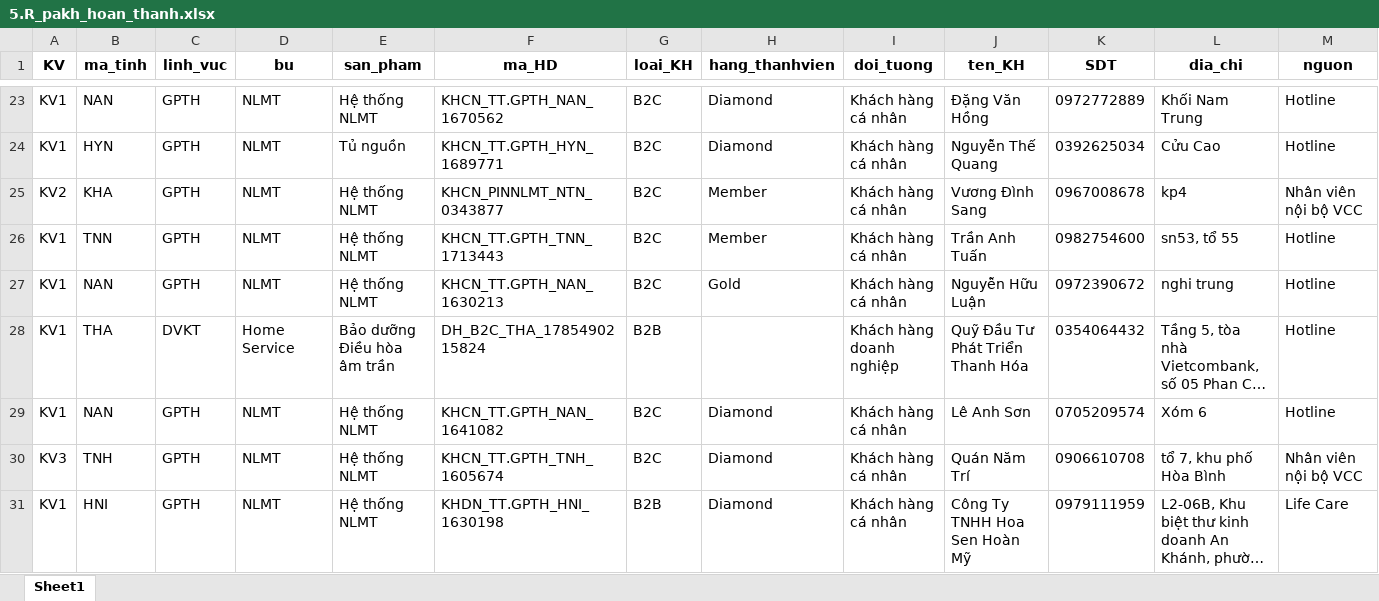
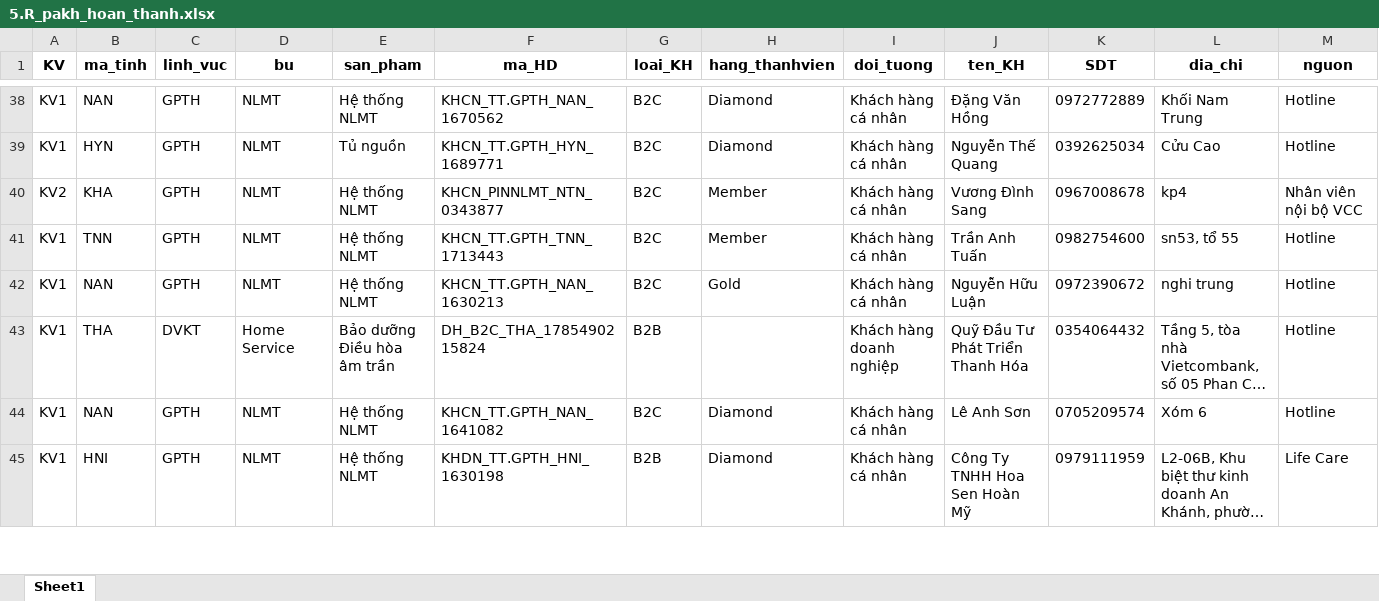
Before and after one commit to Nhunggg1612/dashboard-PAKH, an Excel workbook: data/5.R_pakh_hoan_thanh.xlsx, sheet Sheet1, drawn as a sheet; only a part is shown, gaps mark what is left out; long unchanged cells end in …; values as stored, in another font and other column widths than the file's, no borders; removed rows and columns are numbered as before the commit, all else as after; rows hold the shown columns only; the diff covers the shown part only; the diff names each change by its address in the sheet, - before the commit and + after, or states it on an @@ line.

```diff
--- a/data/5.R_pakh_hoan_thanh.xlsx (sheet Sheet1)
+++ b/data/5.R_pakh_hoan_thanh.xlsx (sheet Sheet1)
-row 30: KV3 | TNH | GPTH | NLMT | Hệ thống NLMT | KHCN_TT.GPTH_TNH_1605674 | B2C | Diamond | Khách hàng cá nhân | Quán Năm Trí | 0906610708 | tổ 7, khu phố Hòa Bình | Nhân viên nội bộ VCC
```
Also changed, not shown: 19 added rows and 4 edited cells elsewhere in this sheet, data/3.R_pakh.xlsx, 8 other files.
